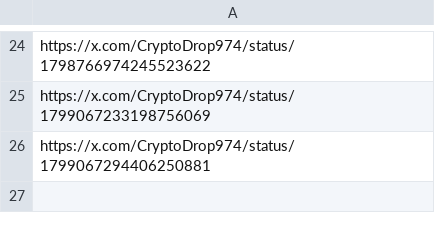
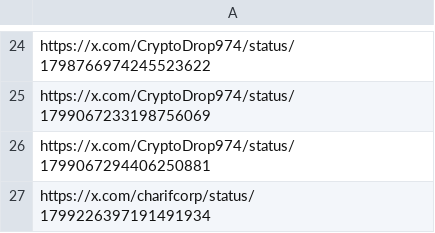
Before and after one commit to AngleProtocol/testers, a CSV file: tweetos/prots.csv, drawn as a sheet; only a part is shown, gaps mark what is left out; the diff names each change by its address in the sheet, - before the commit and + after, or states it on an @@ line.

Commit message:
Update prots.csv

```diff
--- a/tweetos/prots.csv
+++ b/tweetos/prots.csv
+row 27: https://x.com/charifcorp/status/1799226397191491934
```
